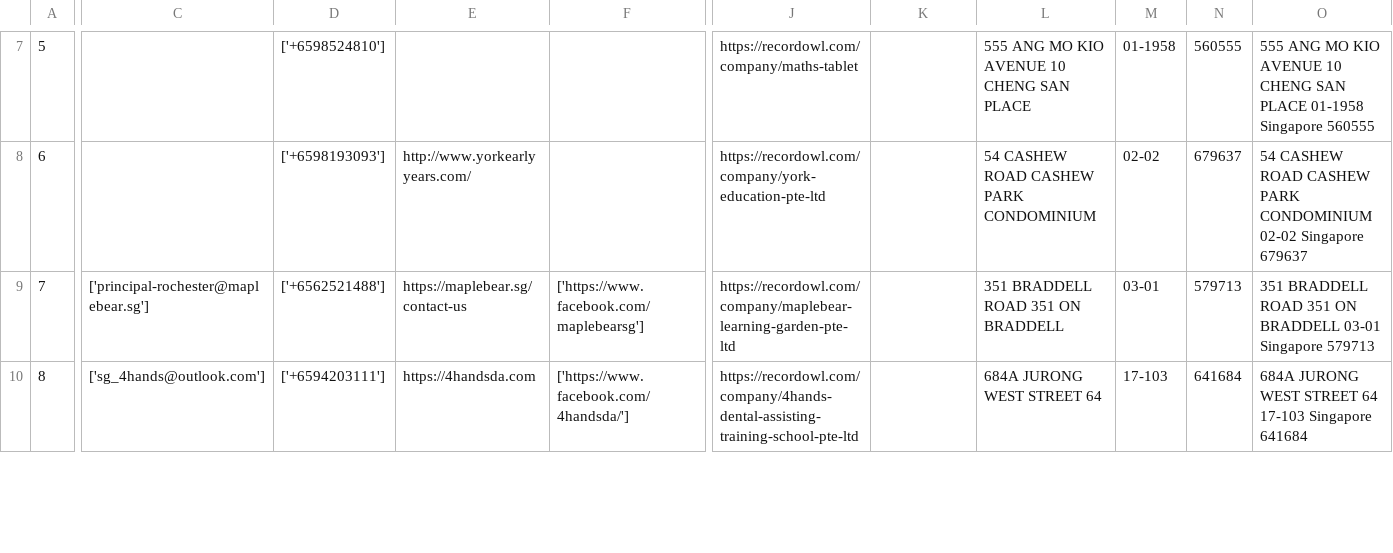
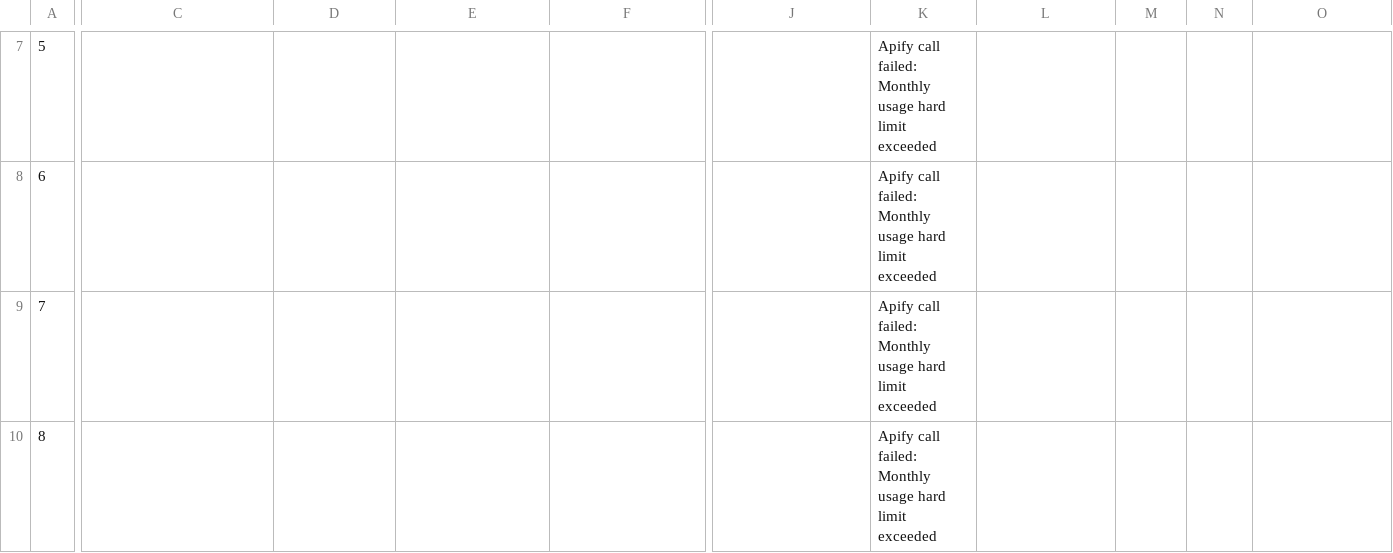
Before and after one commit to AzlieJohari57/Leads_Generation_Pipeline, a CSV file: New_Fresh_Leads_Operational.csv, drawn as a sheet; only a part is shown, gaps mark what is left out; the diff covers the shown part only; the diff names each change by its address in the sheet, - before the commit and + after, or states it on an @@ line.

```diff
--- a/New_Fresh_Leads_Operational.csv
+++ b/New_Fresh_Leads_Operational.csv
-D7: ['+6598524810']
+D7: (empty)
-J7: https://recordowl.com/company/maths-tablet
+J7: (empty)
-K7:K10: (empty)
+K7:K10: Apify call failed: Monthly usage hard limit exceeded
-L7: 555 ANG MO KIO AVENUE 10 CHENG SAN PLACE
+L7: (empty)
-M7: 01-1958
+M7: (empty)
-N7: 560555
+N7: (empty)
-O7: 555 ANG MO KIO AVENUE 10 CHENG SAN PLACE 01-1958 Singapore 560555
+O7: (empty)
-D8: ['+6598193093']
+D8: (empty)
-E8: http://www.yorkearlyyears.com/
+E8: (empty)
-J8: https://recordowl.com/company/york-education-pte-ltd
+J8: (empty)
-L8: 54 CASHEW ROAD CASHEW PARK CONDOMINIUM
+L8: (empty)
-M8: 02-02
+M8: (empty)
-N8: 679637
+N8: (empty)
-O8: 54 CASHEW ROAD CASHEW PARK CONDOMINIUM 02-02 Singapore 679637
+O8: (empty)
-C9: ['principal-rochester@maplebear.sg']
+C9: (empty)
-D9: ['+6562521488']
+D9: (empty)
-E9: https://maplebear.sg/contact-us
+E9: (empty)
-F9: ['https://www.facebook.com/maplebearsg']
+F9: (empty)
-J9: https://recordowl.com/company/maplebear-learning-garden-pte-ltd
+J9: (empty)
-L9: 351 BRADDELL ROAD 351 ON BRADDELL
+L9: (empty)
-M9: 03-01
+M9: (empty)
-N9: 579713
+N9: (empty)
-O9: 351 BRADDELL ROAD 351 ON BRADDELL 03-01 Singapore 579713
+O9: (empty)
-C10: ['sg_4hands@outlook.com']
+C10: (empty)
-D10: ['+6594203111']
+D10: (empty)
-E10: https://4handsda.com
+E10: (empty)
-F10: ['https://www.facebook.com/4handsda/']
+F10: (empty)
-J10: https://recordowl.com/company/4hands-dental-assisting-training-school-pte-ltd
+J10: (empty)
-L10: 684A JURONG WEST STREET 64
+L10: (empty)
-M10: 17-103
+M10: (empty)
-N10: 641684
+N10: (empty)
-O10: 684A JURONG WEST STREET 64 17-103 Singapore 641684
+O10: (empty)
```
Also changed, not shown: 44 edited cells elsewhere in this file, 8 other files.
